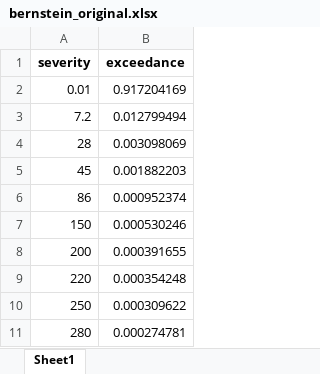
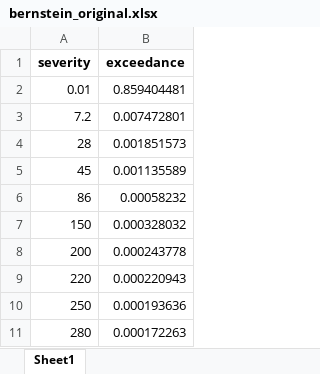
Before and after one commit to DevInnovationLab/pandemic_model_public, an Excel workbook: pandemic-loss-modeling/exceedance_results/bernstein_original.xlsx, sheet Sheet1, drawn as a sheet; values as stored, in another font and other column widths than the file's, no borders; the diff names each change by its address in the sheet, - before the commit and + after, or states it on an @@ line.

```diff
--- a/pandemic-loss-modeling/exceedance_results/bernstein_original.xlsx (sheet Sheet1)
+++ b/pandemic-loss-modeling/exceedance_results/bernstein_original.xlsx (sheet Sheet1)
-B2 (exceedance): 0.917204169
+B2 (exceedance): 0.859404481
-B3 (exceedance): 0.012799494
+B3 (exceedance): 0.007472801
-B4 (exceedance): 0.003098069
+B4 (exceedance): 0.001851573
-B5 (exceedance): 0.001882203
+B5 (exceedance): 0.001135589
-B6 (exceedance): 0.000952374
+B6 (exceedance): 0.00058232
-B7 (exceedance): 0.000530246
+B7 (exceedance): 0.000328032
-B8 (exceedance): 0.000391655
+B8 (exceedance): 0.000243778
-B9 (exceedance): 0.000354248
+B9 (exceedance): 0.000220943
-B10 (exceedance): 0.000309622
+B10 (exceedance): 0.000193636
-B11 (exceedance): 0.000274781
+B11 (exceedance): 0.000172263
```
Also changed, not shown: pandemic-loss-modeling/exceedance_results/bernstein_1600.xlsx, pandemic-loss-modeling/exceedance_results/bernstein_outlier.xlsx, 29 other files.
